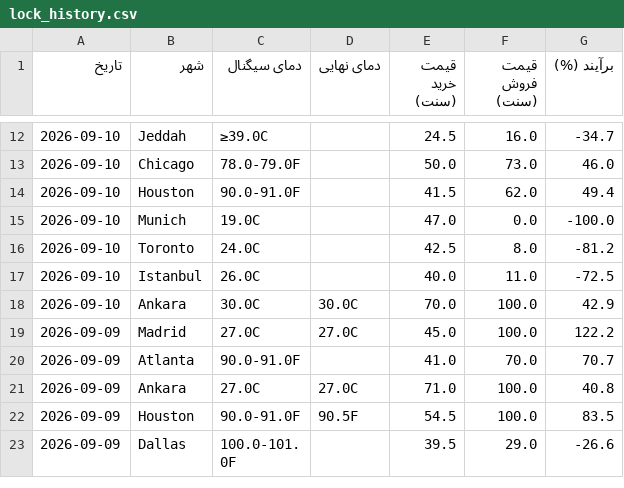
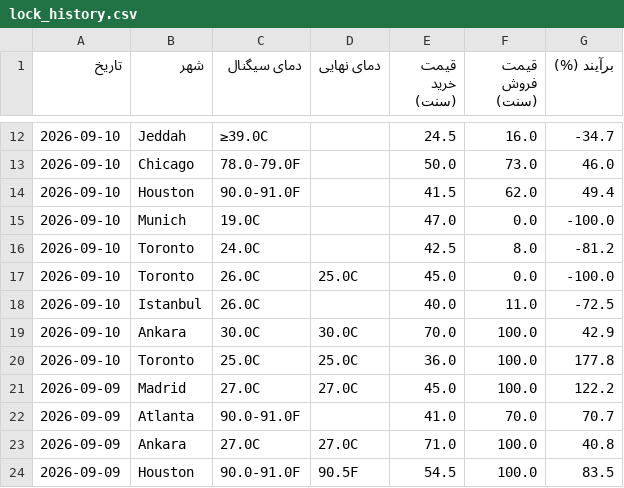
Before and after one commit to ericlamar008/weatherbot, a CSV file: docs/lock_history.csv, drawn as a sheet; only a part is shown, gaps mark what is left out; the shorter side is filled out with more unchanged rows.

```diff
--- a/docs/lock_history.csv
+++ b/docs/lock_history.csv
@@ -16,4 +16,6 @@
 2026-09-10,Toronto,24.0C,,42.5,8.0,-81.2
+2026-09-10,Toronto,26.0C,25.0C,45.0,0.0,-100.0
 2026-09-10,Istanbul,26.0C,,40.0,11.0,-72.5
 2026-09-10,Ankara,30.0C,30.0C,70.0,100.0,42.9
+2026-09-10,Toronto,25.0C,25.0C,36.0,100.0,177.8
 2026-09-09,Madrid,27.0C,27.0C,45.0,100.0,122.2
```
Also changed, not shown: data/lock_history.csv, 46 other files.
